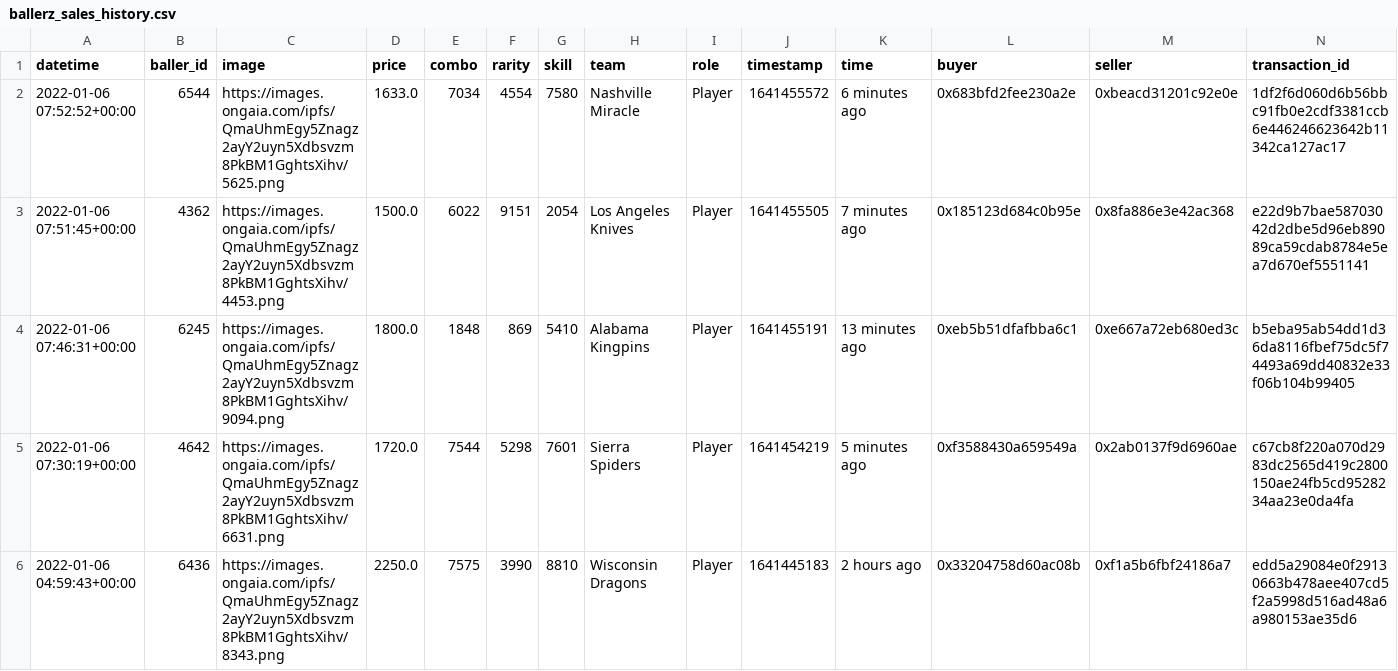
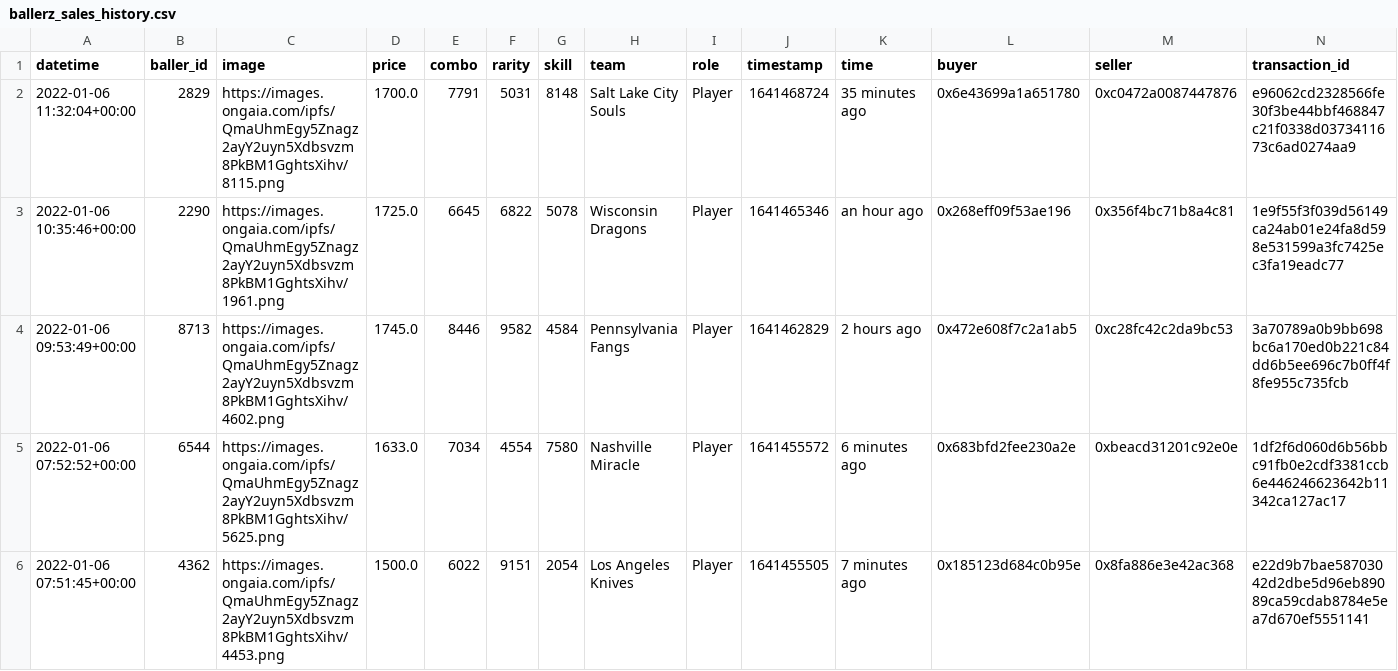
Before and after one commit to sburman/crypto-trait-viewer, a CSV file: ballerz/ballerz_sales_history.csv, drawn as a sheet; only a part is shown; the shorter side is filled out with more unchanged rows.

Commit message:
Update history

```diff
--- a/ballerz/ballerz_sales_history.csv
+++ b/ballerz/ballerz_sales_history.csv
@@ -1,2 +1,5 @@
 datetime,baller_id,image,price,combo,rarity,skill,team,role,timestamp,time,buyer,seller,transaction_id
+2022-01-06 11:32:04+00:00,2829,https://images.ongaia.com/ipfs/QmaUhmEgy5Znagz2ayY2uyn5Xdbsvzm8PkBM1GghtsXihv/8115.png,1700.0,7791,5031,8148,Salt Lake City Souls,Player,1641468724,35 minutes ago,0x6e43699a1a651780,0xc0472a0087447876,e96062cd2328566fe30f3be44bbf468847c21f0338d0373411673c6ad0274aa9
+2022-01-06 10:35:46+00:00,2290,https://images.ongaia.com/ipfs/QmaUhmEgy5Znagz2ayY2uyn5Xdbsvzm8PkBM1GghtsXihv/1961.png,1725.0,6645,6822,5078,Wisconsin Dragons,Player,1641465346,an hour ago,0x268eff09f53ae196,0x356f4bc71b8a4c81,1e9f55f3f039d56149ca24ab01e24fa8d598e531599a3fc7425ec3fa19eadc77
+2022-01-06 09:53:49+00:00,8713,https://images.ongaia.com/ipfs/QmaUhmEgy5Znagz2ayY2uyn5Xdbsvzm8PkBM1GghtsXihv/4602.png,1745.0,8446,9582,4584,Pennsylvania Fangs,Player,1641462829,2 hours ago,0x472e608f7c2a1ab5,0xc28fc42c2da9bc53,3a70789a0b9bb698bc6a170ed0b221c84dd6b5ee696c7b0ff4f8fe955c735fcb
 2022-01-06 07:52:52+00:00,6544,https://images.ongaia.com/ipfs/QmaUhmEgy5Znagz2ayY2uyn5Xdbsvzm8PkBM1GghtsXihv/5625.png,1633.0,7034,4554,7580,Nashville Miracle,Player,1641455572,6 minutes ago,0x683bfd2fee230a2e,0xbeacd31201c92e0e,1df2f6d060d6b56bbc91fb0e2cdf3381ccb6e446246623642b11342ca127ac17
```
